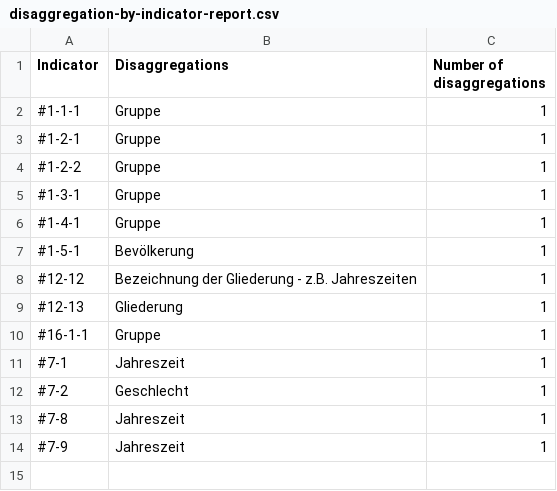
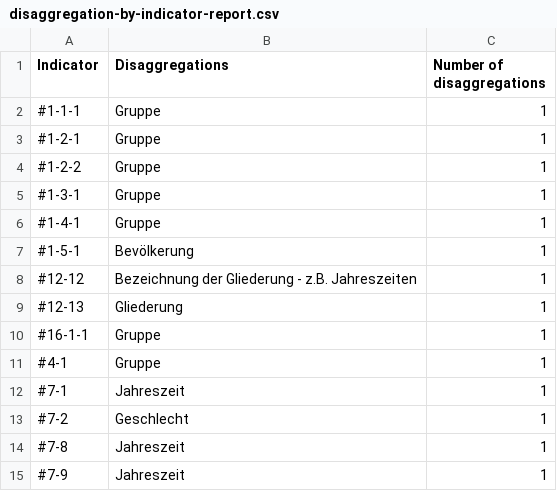
Before and after one commit to Land-Schleswig-Holstein/osdg-data, a CSV file: disaggregation-by-indicator-report.csv, drawn as a sheet; the diff names each change by its address in the sheet, - before the commit and + after, or states it on an @@ line.

```diff
--- a/disaggregation-by-indicator-report.csv
+++ b/disaggregation-by-indicator-report.csv
+row 11: #4-1 | Gruppe | 1
```
Also changed, not shown: metadata_field-by-indicator-report.csv, values--disaggregation--gruppe.csv, 40 other files.
